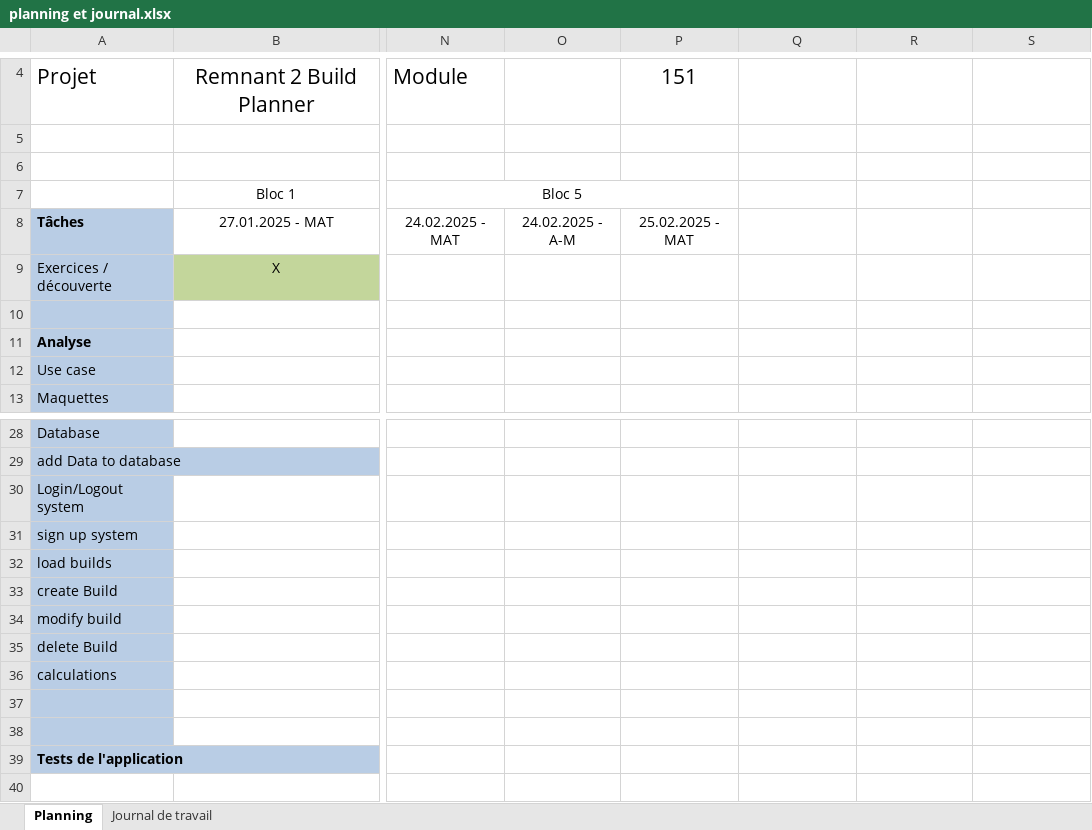
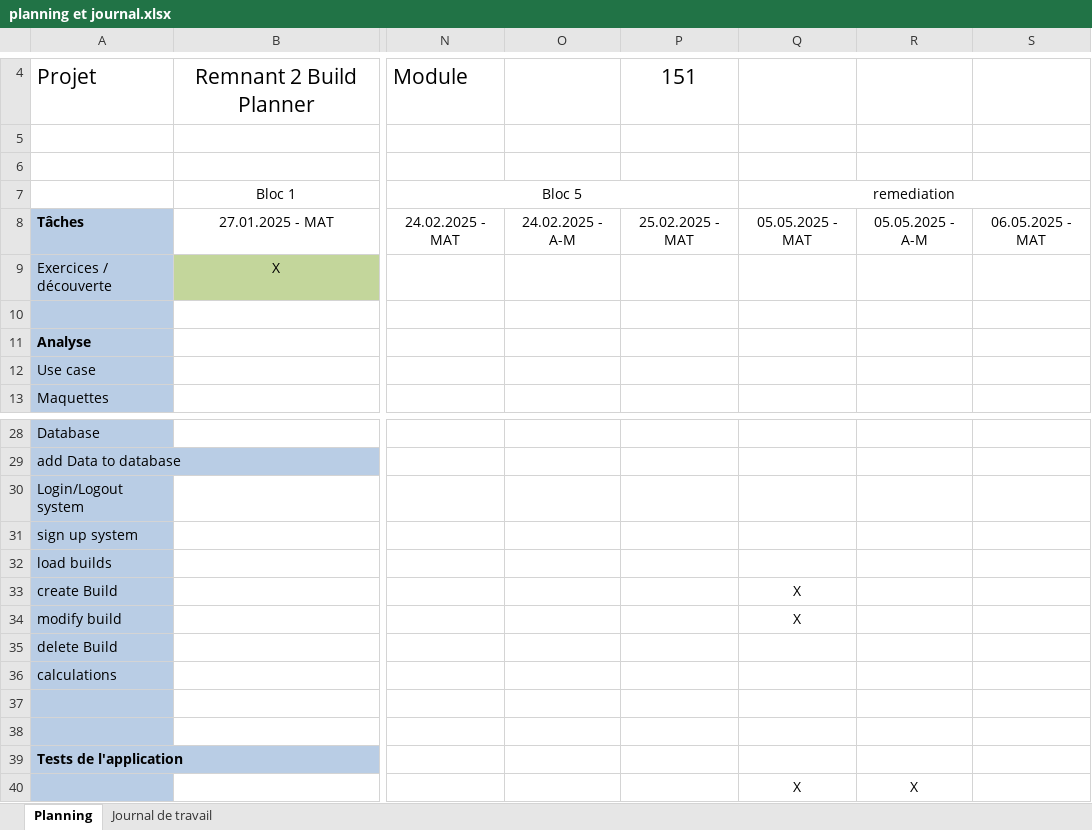
Before and after one commit to emf-info-22-23-3/module-151-Bergmann, an Excel workbook: src/projet/planning et journal.xlsx, sheet Planning, drawn as a sheet; only a part is shown, gaps mark what is left out; values as stored, in another font and other column widths than the file's, no borders; rows hold the shown columns only; the diff names each change by its address in the sheet, - before the commit and + after, or states it on an @@ line.

Commit message:
journal and planning

```diff
--- a/src/projet/planning et journal.xlsx (sheet Planning)
+++ b/src/projet/planning et journal.xlsx (sheet Planning)
-Q7: (empty)
+Q7: remediation
+Q7:S7 merged
-Q8: (empty)
+Q8: 05.05.2025 - MAT
-R8: (empty)
+R8: 05.05.2025 - A-M
-S8: (empty)
+S8: 06.05.2025 - MAT
-Q33:Q34: (empty)
+Q33:Q34: X
+row 40:  |  |  |  |  | X | X
```
Also changed, not shown: sheet Journal de travail, 1 other file.
